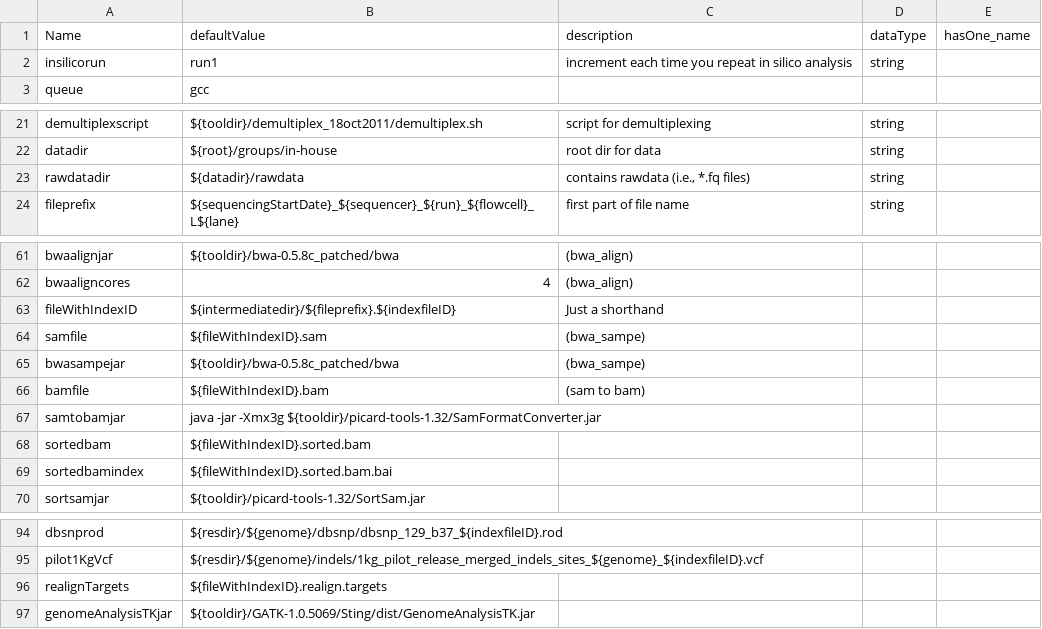
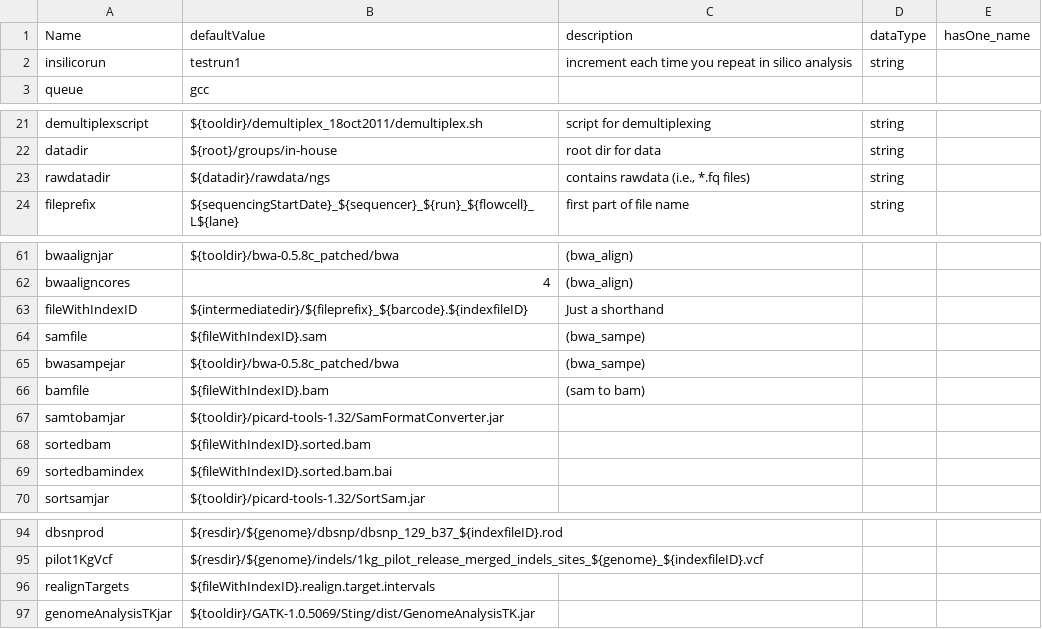
Before and after one commit to molgenis/molgenis-legacy, a CSV file: modules/compute/workflows/in-house_parameters.csv, drawn as a sheet; only a part is shown, gaps mark what is left out.

```diff
--- a/modules/compute/workflows/in-house_parameters.csv
+++ b/modules/compute/workflows/in-house_parameters.csv
@@ -1,3 +1,3 @@
 Name,defaultValue,description,dataType,hasOne_name
-insilicorun,run1,increment each time you repeat in silico analysis,string,
+insilicorun,testrun1,increment each time you repeat in silico analysis,string,
 queue,gcc,,,
@@ -22,3 +22,3 @@ demultiplexscript,${tooldir}/demultiplex_18oct2011/demultiplex.sh,script for dem
 datadir,${root}/groups/in-house,root dir for data,string,
-rawdatadir,${datadir}/rawdata,"contains rawdata (i.e., *.fq files)",string,
+rawdatadir,${datadir}/rawdata/ngs,"contains rawdata (i.e., *.fq files)",string,
 fileprefix,${sequencingStartDate}_${sequencer}_${run}_${flowcell}_L${lane},first part of file name,string,
@@ -62,3 +62,3 @@ bwaalignjar,${tooldir}/bwa-0.5.8c_patched/bwa,(bwa_align),,
 bwaaligncores,4,(bwa_align),,
-fileWithIndexID,${intermediatedir}/${fileprefix}.${indexfileID},Just a shorthand,,
+fileWithIndexID,${intermediatedir}/${fileprefix}_${barcode}.${indexfileID},Just a shorthand,,
 samfile,${fileWithIndexID}.sam,(bwa_sampe),,
@@ -66,3 +66,3 @@ bwasampejar,${tooldir}/bwa-0.5.8c_patched/bwa,(bwa_sampe),,
 bamfile,${fileWithIndexID}.bam,(sam to bam),,
-samtobamjar,java -jar -Xmx3g ${tooldir}/picard-tools-1.32/SamFormatConverter.jar,,,
+samtobamjar,${tooldir}/picard-tools-1.32/SamFormatConverter.jar,,,
 sortedbam,${fileWithIndexID}.sorted.bam,,,
@@ -95,3 +95,3 @@ dbsnprod,${resdir}/${genome}/dbsnp/dbsnp_129_b37_${indexfileID}.rod,,,
 pilot1KgVcf,${resdir}/${genome}/indels/1kg_pilot_release_merged_indels_sites_${genome}_${indexfileID}.vcf,,,
-realignTargets,${fileWithIndexID}.realign.targets,,,
+realignTargets,${fileWithIndexID}.realign.target.intervals,,,
 genomeAnalysisTKjar,${tooldir}/GATK-1.0.5069/Sting/dist/GenomeAnalysisTK.jar,,,
```
Also changed, not shown: 7 other files.
